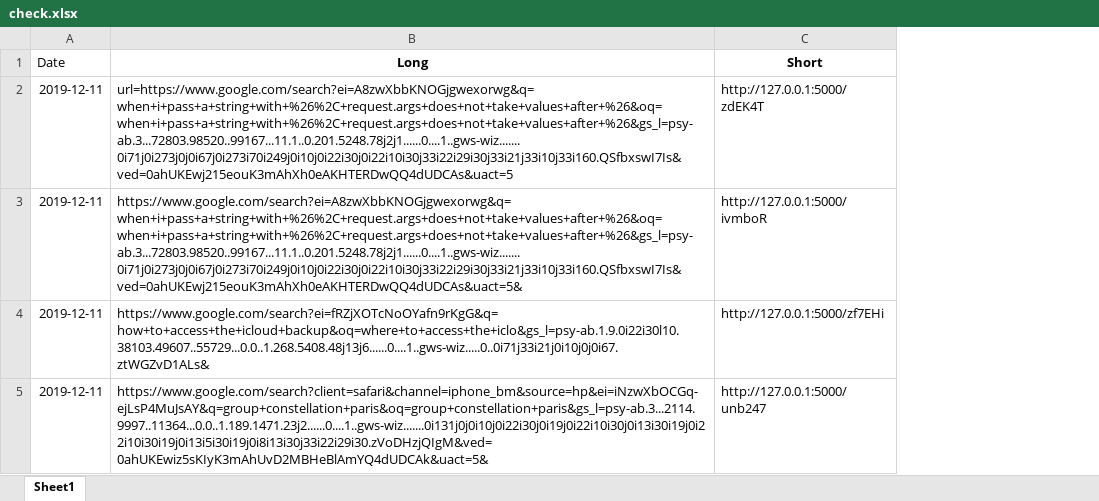
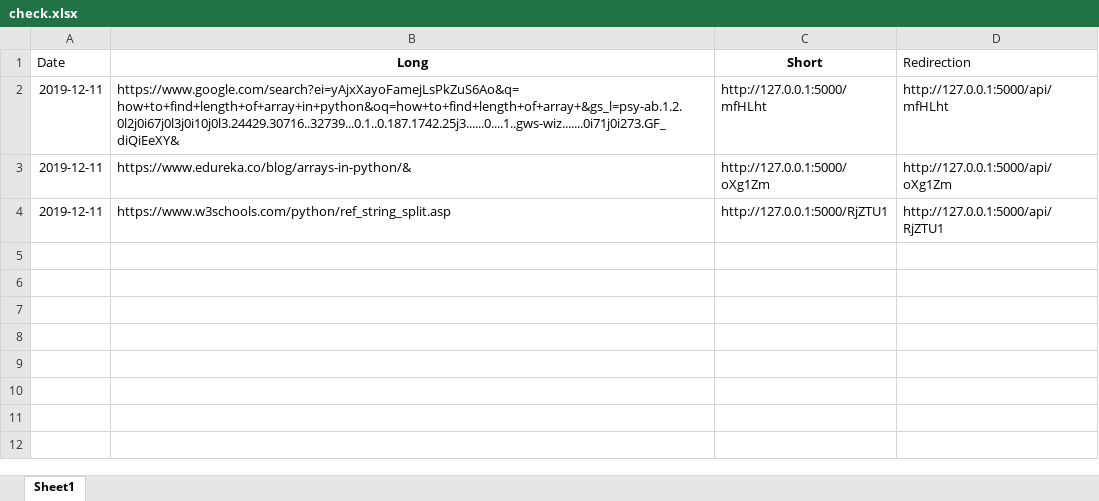
Before and after one commit to Vidhyabujju/URLShortener, an Excel workbook: check.xlsx, sheet Sheet1, drawn as a sheet; values as stored, in another font and other column widths than the file's, no borders; removed rows and columns are numbered as before the commit, all else as after; the diff names each change by its address in the sheet, - before the commit and + after, or states it on an @@ line.

```diff
--- a/check.xlsx (sheet Sheet1)
+++ b/check.xlsx (sheet Sheet1)
+column D (Redirection), rows 2-4: http://127.0.0.1:5000/api/mfHLht | http://127.0.0.1:5000/api/oXg1Zm | http://127.0.0.1:5000/api/RjZTU1
-B2 (Long): url=https://www.google.com/search?ei=A8zwXbbKNOGjgwexorwg&q=when+i+pass+a+string+with+%26%2C+request.args+does+not+take+values+after+%26&oq=when+i+pass+a+string+with+%26%2C+request.args+does+not+take+values+after+%26&gs_l=psy-ab.3...72803.98520..99167...11.1..0.201.5248.78j2j1......0....1..gws-wiz.......0i71j0i273j0j0i67j0i273i70i249j0i10j0i22i30j0i22i10i30j33i22i29i30j33i21j33i10j33i160.QSfbxswI7Is&ved=0ahUKEwj215eouK3mAhXh0eAKHTERDwQQ4dUDCAs&uact=5
+B2 (Long): https://www.google.com/search?ei=yAjxXayoFamejLsPkZuS6Ao&q=how+to+find+length+of+array+in+python&oq=how+to+find+length+of+array+&gs_l=psy-ab.1.2.0l2j0i67j0l3j0i10j0l3.24429.30716..32739...0.1..0.187.1742.25j3......0....1..gws-wiz.......0i71j0i273.GF_diQiEeXY&
-C2 (Short): http://127.0.0.1:5000/zdEK4T
+C2 (Short): http://127.0.0.1:5000/mfHLht
-B3 (Long): https://www.google.com/search?ei=A8zwXbbKNOGjgwexorwg&q=when+i+pass+a+string+with+%26%2C+request.args+does+not+take+values+after+%26&oq=when+i+pass+a+string+with+%26%2C+request.args+does+not+take+values+after+%26&gs_l=psy-ab.3...72803.98520..99167...11.1..0.201.5248.78j2j1......0....1..gws-wiz.......0i71j0i273j0j0i67j0i273i70i249j0i10j0i22i30j0i22i10i30j33i22i29i30j33i21j33i10j33i160.QSfbxswI7Is&ved=0ahUKEwj215eouK3mAhXh0eAKHTERDwQQ4dUDCAs&uact=5&
+B3 (Long): https://www.edureka.co/blog/arrays-in-python/&
-C3 (Short): http://127.0.0.1:5000/ivmboR
+C3 (Short): http://127.0.0.1:5000/oXg1Zm
-row 4: 2019-12-11 | https://www.google.com/search?ei=fRZjXOTcNoOYafn9rKgG&q=how+to+access+the+icloud+backup&oq=where+to+access+the+iclo&gs_l=psy-ab.1.9.0i22i30l10.38103.49607..55729...0.0..1.268.5408.48j13j6......0....1..gws-wiz.....0..0i71j33i21j0i10j0j0i67.ztWGZvD1ALs& | http://127.0.0.1:5000/zf7EHi
-B4 (Long): https://www.google.com/search?client=safari&channel=iphone_bm&source=hp&ei=iNzwXbOCGq-ejLsP4MuJsAY&q=group+constellation+paris&oq=group+constellation+paris&gs_l=psy-ab.3...2114.9997..11364...0.0..1.189.1471.23j2......0....1..gws-wiz.......0i131j0j0i10j0i22i30j0i19j0i22i10i30j0i13i30i19j0i22i10i30i19j0i13i5i30i19j0i8i13i30j33i22i29i30.zVoDHzjQIgM&ved=0ahUKEwiz5sKIyK3mAhUvD2MBHeBlAmYQ4dUDCAk&uact=5&
+B4 (Long): https://www.w3schools.com/python/ref_string_split.asp
-C4 (Short): http://127.0.0.1:5000/unb247
+C4 (Short): http://127.0.0.1:5000/RjZTU1
```
Also changed, not shown: 7 other files.
